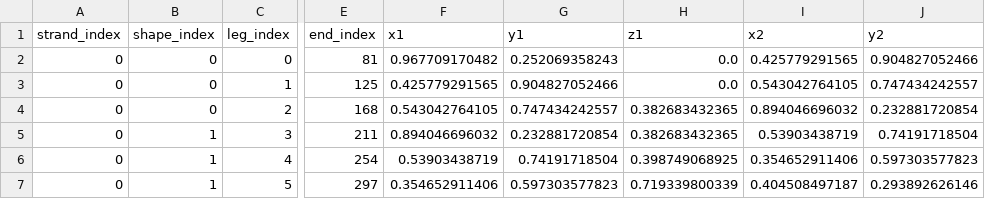
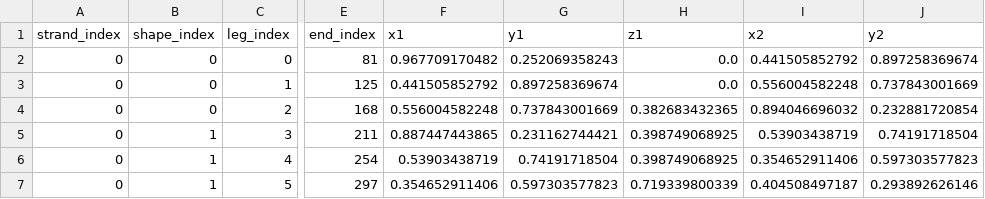
Before and after one commit to msherman13/bixi, a CSV file: misc/3d_corners.csv, drawn as a sheet; only a part is shown, gaps mark what is left out; the diff names each change by its address in the sheet, - before the commit and + after, or states it on an @@ line.

```diff
--- a/misc/3d_corners.csv
+++ b/misc/3d_corners.csv
-I2 (x2): 0.425779291565
+I2 (x2): 0.441505852792
-J2 (y2): 0.904827052466
+J2 (y2): 0.897258369674
-F3 (x1): 0.425779291565
+F3 (x1): 0.441505852792
-G3 (y1): 0.904827052466
+G3 (y1): 0.897258369674
-I3 (x2): 0.543042764105
+I3 (x2): 0.556004582248
-J3 (y2): 0.747434242557
+J3 (y2): 0.737843001669
-F4 (x1): 0.543042764105
+F4 (x1): 0.556004582248
-G4 (y1): 0.747434242557
+G4 (y1): 0.737843001669
-F5 (x1): 0.894046696032
+F5 (x1): 0.887447443865
-G5 (y1): 0.232881720854
+G5 (y1): 0.231162744421
-H5 (z1): 0.382683432365
+H5 (z1): 0.398749068925
```
Also changed, not shown: misc/geog_corners.csv, 13 other files.
